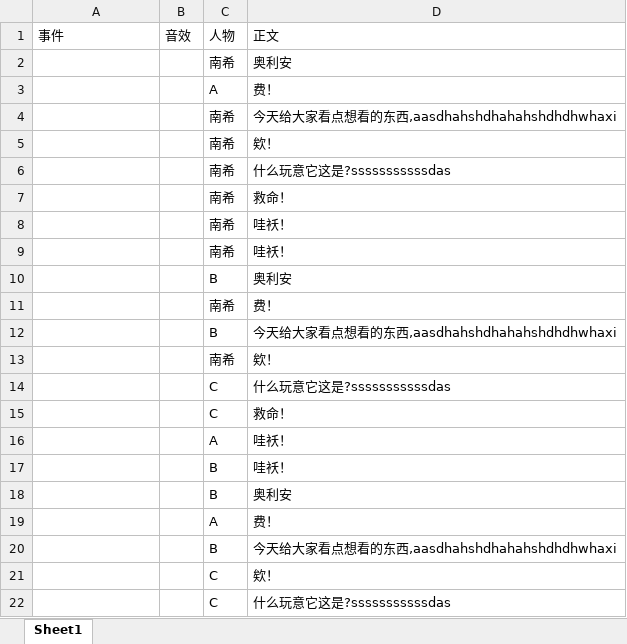
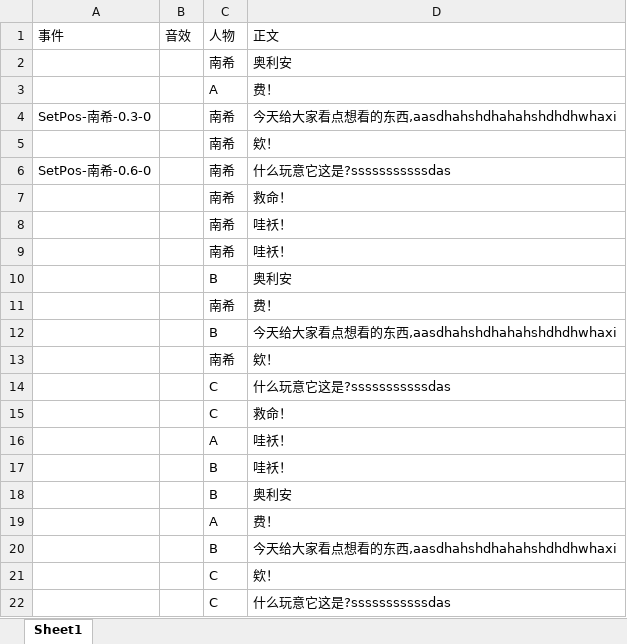
Before and after one commit to SUS-BSalt/CX_E, an Excel workbook: Assets/StreamingAssets/Book/CN/conversation/TestBook.xlsx, sheet Sheet1, drawn as a sheet; values as stored, in another font and other column widths than the file's, no borders; the diff names each change by its address in the sheet, - before the commit and + after, or states it on an @@ line.

```diff
--- a/Assets/StreamingAssets/Book/CN/conversation/TestBook.xlsx (sheet Sheet1)
+++ b/Assets/StreamingAssets/Book/CN/conversation/TestBook.xlsx (sheet Sheet1)
-A4: (empty)
+A4: SetPos-南希-0.3-0
-A6: (empty)
+A6: SetPos-南希-0.6-0
```
Also changed, not shown: 7 other files.
